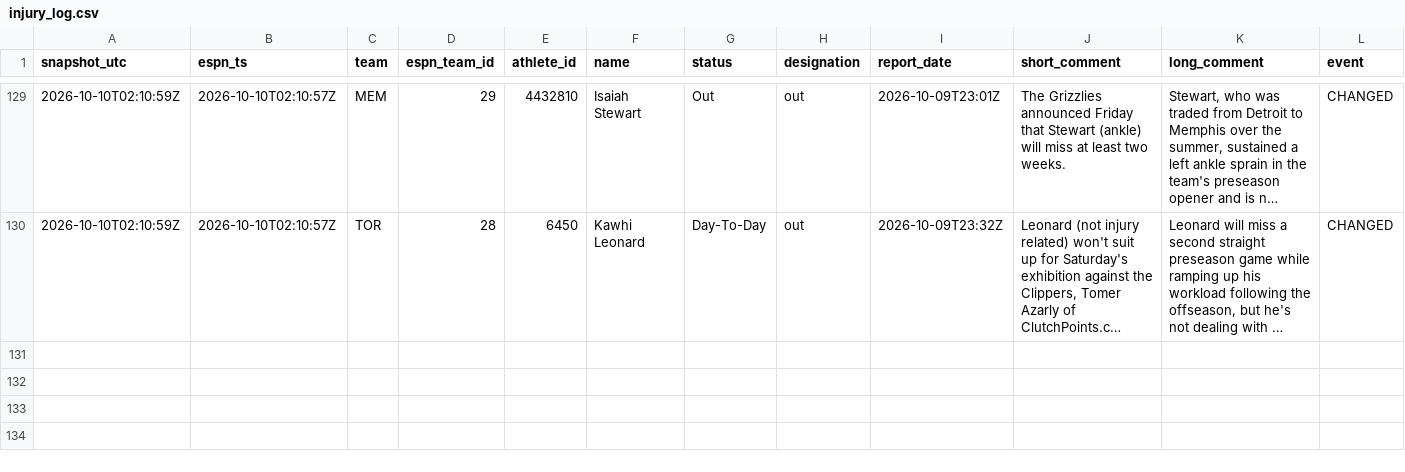
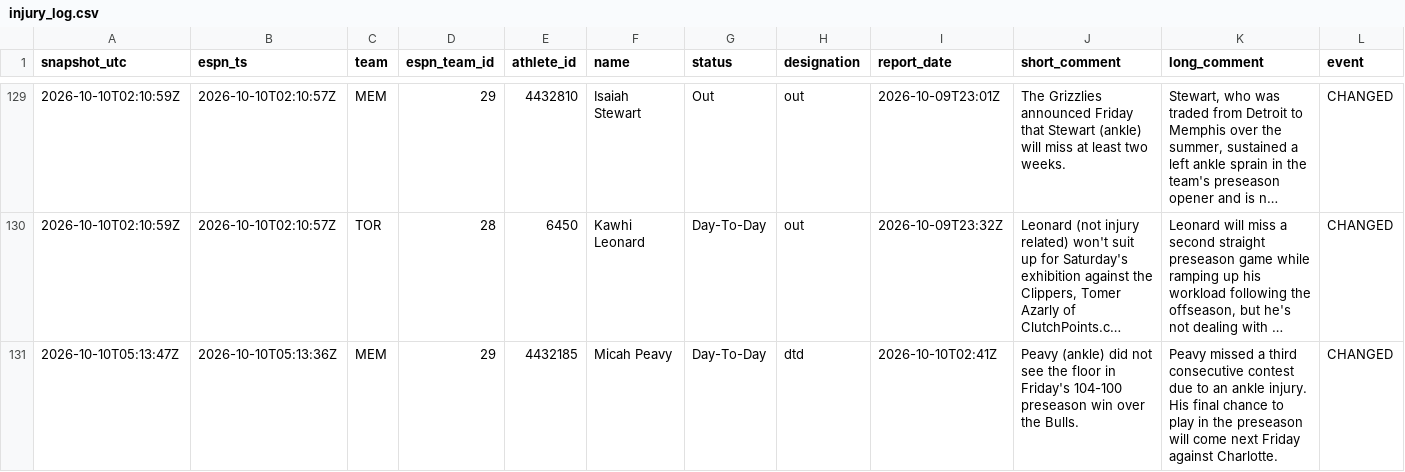
Before and after one commit to Reece236/BOOKER, a CSV file: injuries/injury_log.csv, drawn as a sheet; only a part is shown, gaps mark what is left out; long unchanged cells end in …; the diff names each change by its address in the sheet, - before the commit and + after, or states it on an @@ line.

```diff
--- a/injuries/injury_log.csv
+++ b/injuries/injury_log.csv
+row 131: 2026-10-10T05:13:47Z | 2026-10-10T05:13:36Z | MEM | 29 | 4432185 | Micah Peavy | Day-To-Day | dtd | 2026-10-10T02:41Z | Peavy (ankle) did not see the floor in Friday's 104-100 preseason win over the Bulls. | Peavy missed a third consecutive contest due to an ankle injury. His final chance to play in the preseason will come next Friday against Charlotte. | CHANGED
```
Also changed, not shown: 1 other file.
